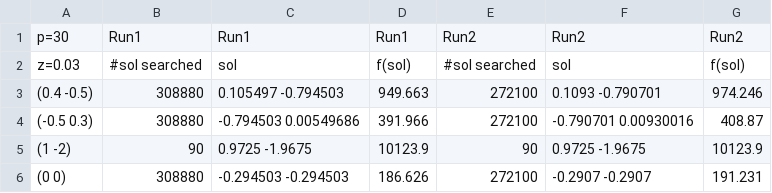
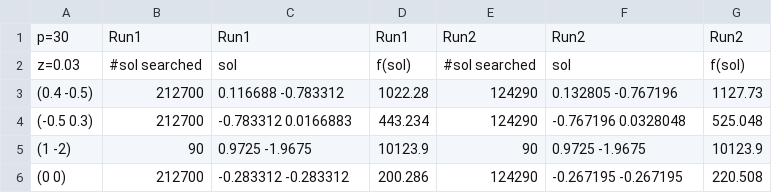
Before and after one commit to WolfEYc/2021Spring, a CSV file: RHC/p=30_&_z=0.03.csv, drawn as a sheet.

```diff
--- a/RHC/p=30_&_z=0.03.csv
+++ b/RHC/p=30_&_z=0.03.csv
@@ -2,5 +2,5 @@ p=30,Run1,Run1,Run1,Run2,Run2,Run2
 z=0.03,#sol searched,sol,f(sol),#sol searched,sol,f(sol)
-(0.4 -0.5),308880,0.105497 -0.794503,949.663,272100,0.1093 -0.790701,974.246
-(-0.5 0.3),308880,-0.794503 0.00549686,391.966,272100,-0.790701 0.00930016,408.87
+(0.4 -0.5),212700,0.116688 -0.783312,1022.28,124290,0.132805 -0.767196,1127.73
+(-0.5 0.3),212700,-0.783312 0.0166883,443.234,124290,-0.767196 0.0328048,525.048
 (1 -2),90,0.9725 -1.9675,10123.9,90,0.9725 -1.9675,10123.9
-(0 0),308880,-0.294503 -0.294503,186.626,272100,-0.2907 -0.2907,191.231
+(0 0),212700,-0.283312 -0.283312,200.286,124290,-0.267195 -0.267195,220.508
```
Also changed, not shown: RHC/p=120_&_z=0.03.csv, 1 other file.
